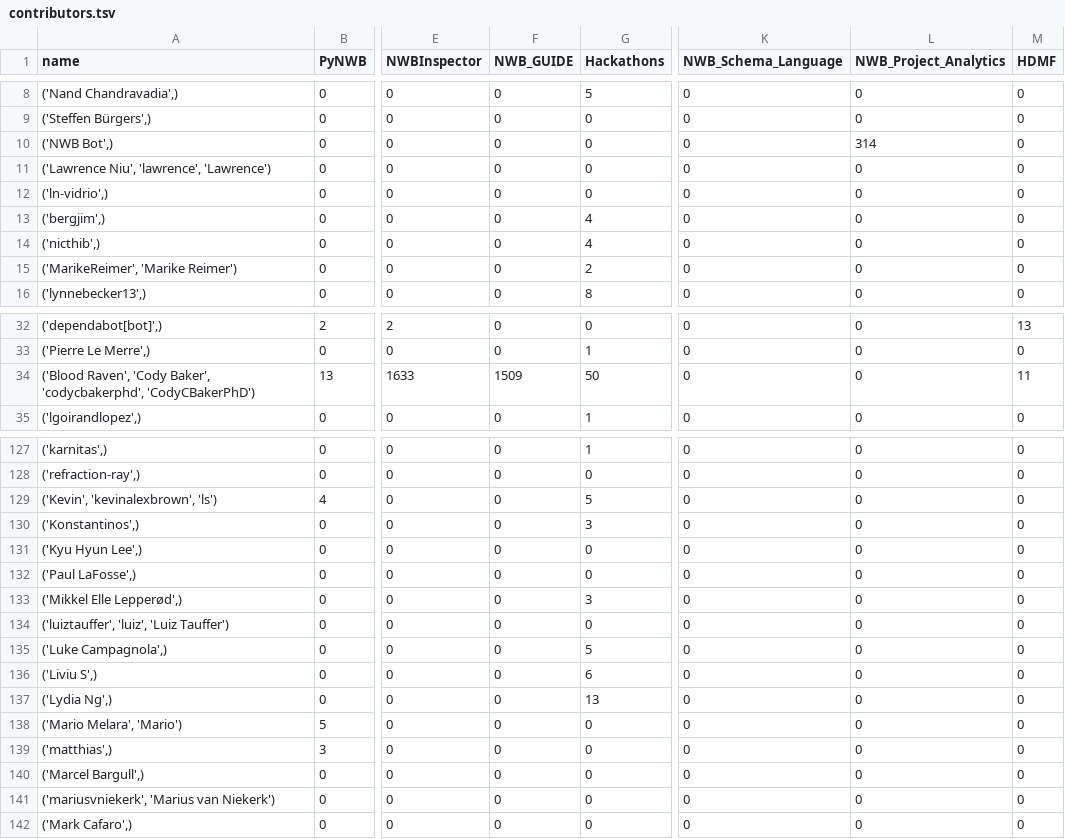
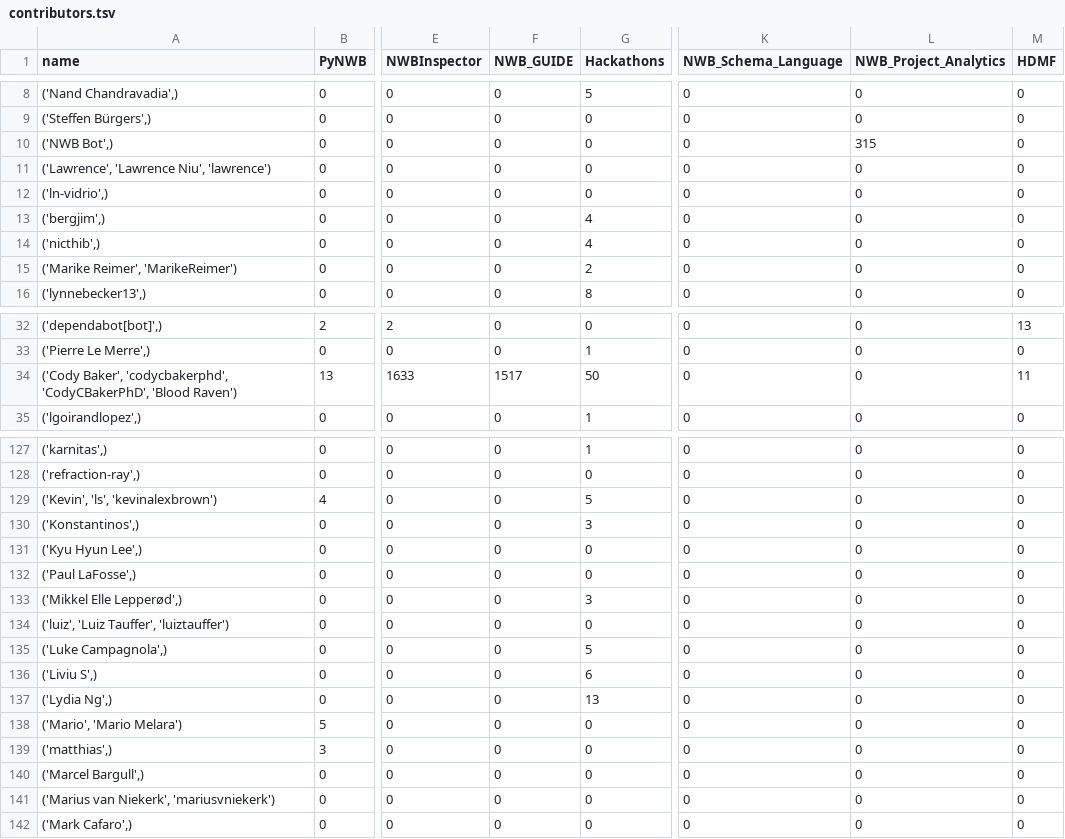
Before and after one commit to NeurodataWithoutBorders/nwb-project-analytics, a TSV file: data/contributors.tsv, drawn as a sheet; only a part is shown, gaps mark what is left out; the diff covers the shown part only; the diff names each change by its address in the sheet, - before the commit and + after, or states it on an @@ line.

```diff
--- a/data/contributors.tsv
+++ b/data/contributors.tsv
-L10 (NWB_Project_Analytics): 314
+L10 (NWB_Project_Analytics): 315
-A11 (name): ('Lawrence Niu', 'lawrence', 'Lawrence')
+A11 (name): ('Lawrence', 'Lawrence Niu', 'lawrence')
-A15 (name): ('MarikeReimer', 'Marike Reimer')
+A15 (name): ('Marike Reimer', 'MarikeReimer')
-A34 (name): ('Blood Raven', 'Cody Baker', 'codycbakerphd', 'CodyCBakerPhD')
+A34 (name): ('Cody Baker', 'codycbakerphd', 'CodyCBakerPhD', 'Blood Raven')
-F34 (NWB_GUIDE): 1509
+F34 (NWB_GUIDE): 1517
-A129 (name): ('Kevin', 'kevinalexbrown', 'ls')
+A129 (name): ('Kevin', 'ls', 'kevinalexbrown')
-A134 (name): ('luiztauffer', 'luiz', 'Luiz Tauffer')
+A134 (name): ('luiz', 'Luiz Tauffer', 'luiztauffer')
-A138 (name): ('Mario Melara', 'Mario')
+A138 (name): ('Mario', 'Mario Melara')
-A141 (name): ('mariusvniekerk', 'Marius van Niekerk')
+A141 (name): ('Marius van Niekerk', 'mariusvniekerk')
```
Also changed, not shown: 6 edited cells elsewhere in this file, 2 other files.
